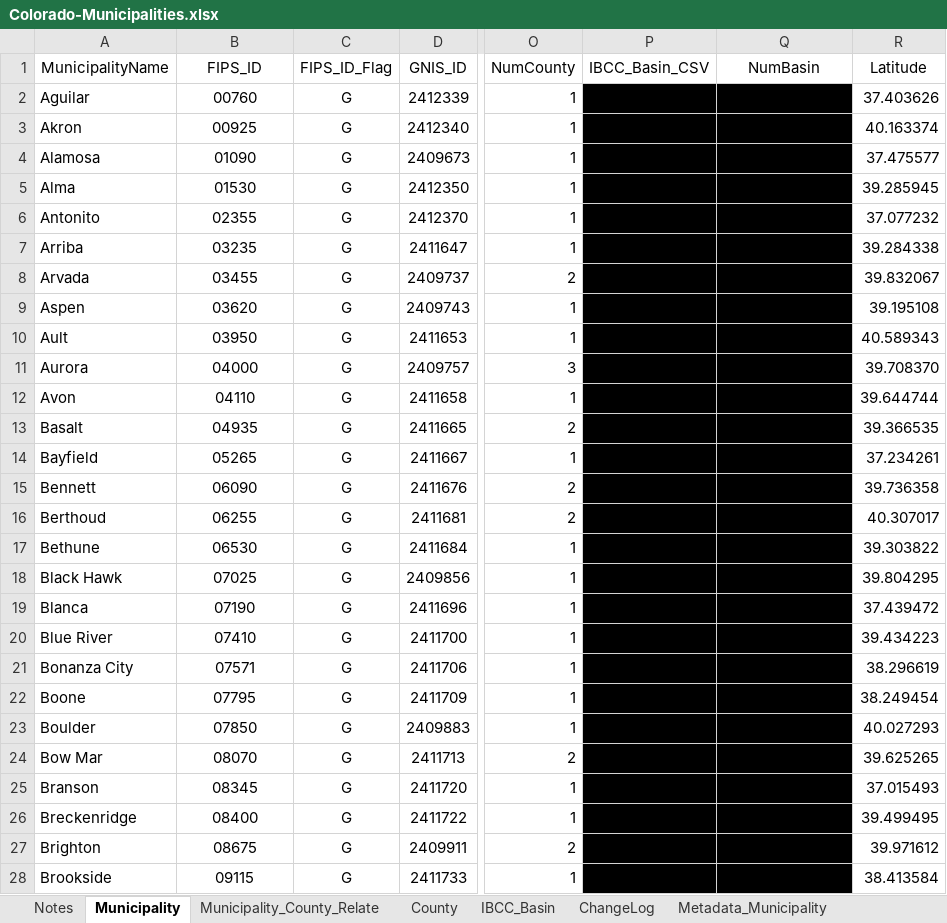
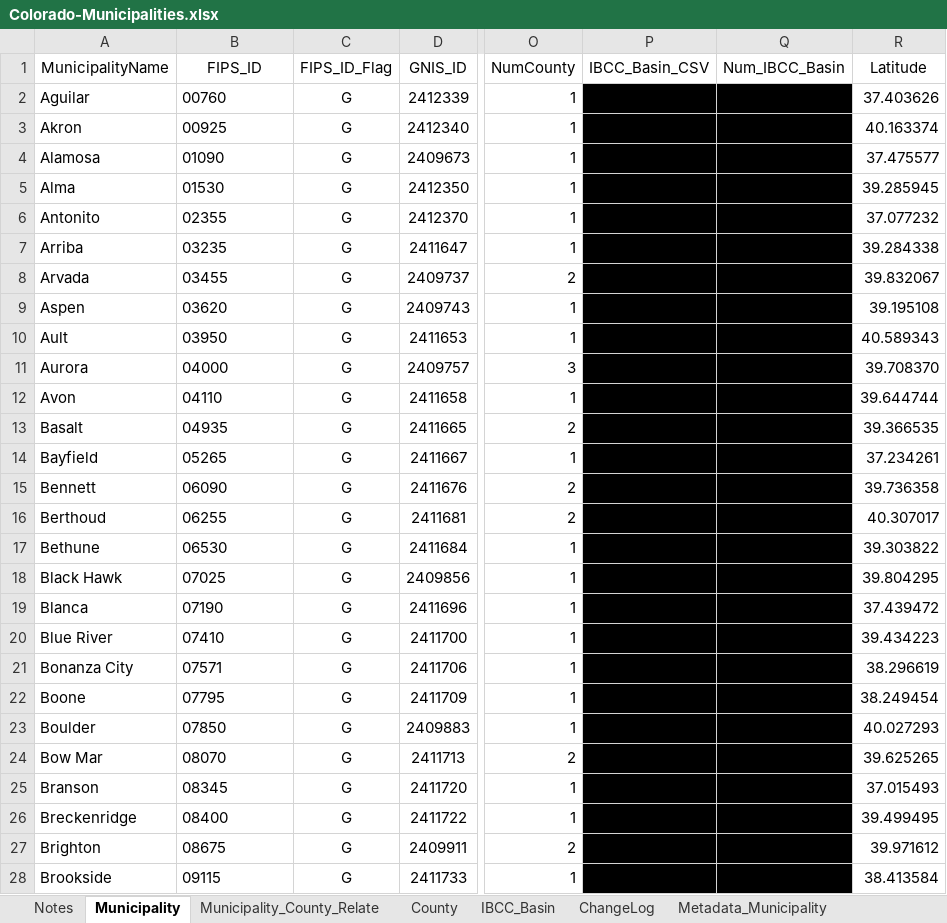
Before and after one commit to OpenWaterFoundation/owf-data-co-municipalities, an Excel workbook: data/Colorado-Municipalities.xlsx, sheet Municipality, drawn as a sheet; only a part is shown, gaps mark what is left out; values as stored, in another font and other column widths than the file's, no borders; conditional formats and table styles not drawn; the diff covers the shown part only; the diff names each change by its address in the sheet, - before the commit and + after, or states it on an @@ line.

```diff
--- a/data/Colorado-Municipalities.xlsx (sheet Municipality)
+++ b/data/Colorado-Municipalities.xlsx (sheet Municipality)
-Q1: NumBasin
+Q1: Num_IBCC_Basin
-B2:B28 alignment: center
+B2:B28 alignment: left
```
Also changed, not shown: 16 edited cells and cell formats elsewhere in this sheet, sheet Municipality_County_Relate, sheet Notes, sheet Metadata_Municipality, 8 other files.
